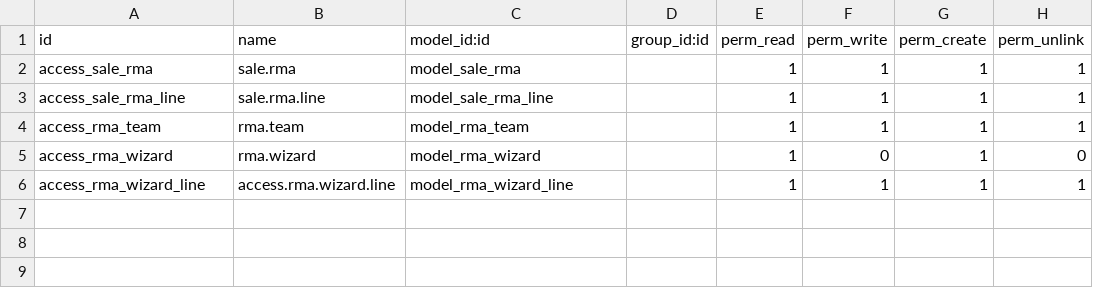
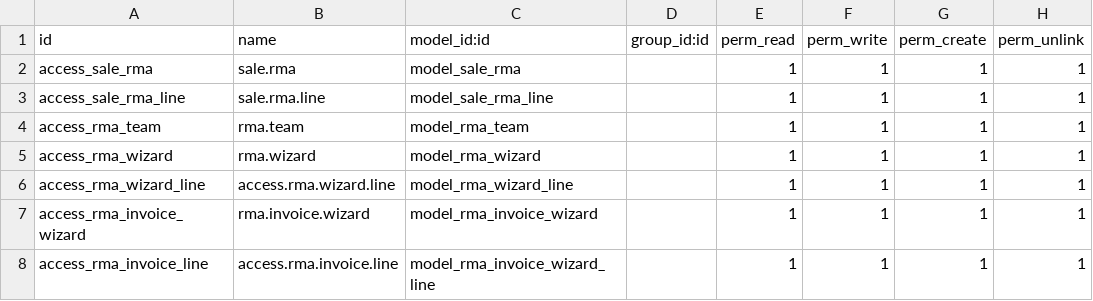
Before and after one commit to KrishManek/odoo_tutorials, a CSV file: rma/security/ir.model.access.csv, drawn as a sheet.

```diff
--- a/rma/security/ir.model.access.csv
+++ b/rma/security/ir.model.access.csv
@@ -4,3 +4,5 @@ access_sale_rma_line,sale.rma.line,model_sale_rma_line,,1,1,1,1
 access_rma_team,rma.team,model_rma_team,,1,1,1,1
-access_rma_wizard,rma.wizard,model_rma_wizard,,1,0,1,0
+access_rma_wizard,rma.wizard,model_rma_wizard,,1,1,1,1
 access_rma_wizard_line,access.rma.wizard.line,model_rma_wizard_line,,1,1,1,1
+access_rma_invoice_wizard,rma.invoice.wizard,model_rma_invoice_wizard,,1,1,1,1
+access_rma_invoice_line,access.rma.invoice.line,model_rma_invoice_wizard_line,,1,1,1,1
```
Also changed, not shown: 15 other files.
